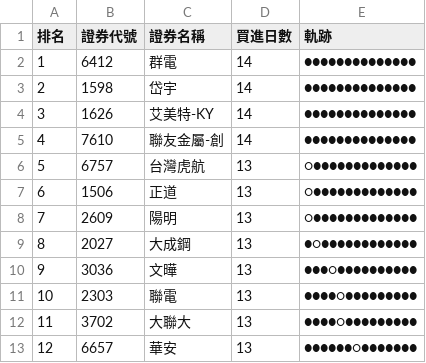
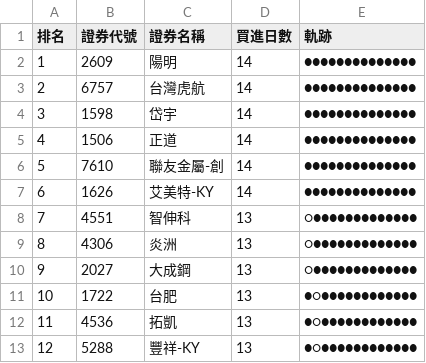
Before and after one commit to SongChiChuang/tw-stock-flow, a CSV file: reports/accumulation/foreign_accumulation_top30.csv, drawn as a sheet; only a part is shown; the diff covers the shown part only.

```diff
--- a/reports/accumulation/foreign_accumulation_top30.csv
+++ b/reports/accumulation/foreign_accumulation_top30.csv
@@ -1,13 +1,13 @@
 排名,證券代號,證券名稱,買進日數,軌跡
-1,6412,群電,14,●●●●●●●●●●●●●●
-2,1598,岱宇,14,●●●●●●●●●●●●●●
-3,1626,艾美特-KY,14,●●●●●●●●●●●●●●
-4,7610,聯友金屬-創,14,●●●●●●●●●●●●●●
-5,6757,台灣虎航,13,○●●●●●●●●●●●●●
-6,1506,正道,13,○●●●●●●●●●●●●●
-7,2609,陽明,13,○●●●●●●●●●●●●●
-8,2027,大成鋼,13,●○●●●●●●●●●●●●
-9,3036,文曄,13,●●●○●●●●●●●●●●
-10,2303,聯電,13,●●●●○●●●●●●●●●
-11,3702,大聯大,13,●●●●○●●●●●●●●●
-12,6657,華安,13,●●●●●●○●●●●●●●
+1,2609,陽明,14,●●●●●●●●●●●●●●
+2,6757,台灣虎航,14,●●●●●●●●●●●●●●
+3,1598,岱宇,14,●●●●●●●●●●●●●●
+4,1506,正道,14,●●●●●●●●●●●●●●
+5,7610,聯友金屬-創,14,●●●●●●●●●●●●●●
+6,1626,艾美特-KY,14,●●●●●●●●●●●●●●
+7,4551,智伸科,13,○●●●●●●●●●●●●●
+8,4306,炎洲,13,○●●●●●●●●●●●●●
+9,2027,大成鋼,13,○●●●●●●●●●●●●●
+10,1722,台肥,13,●○●●●●●●●●●●●●
+11,4536,拓凱,13,●○●●●●●●●●●●●●
+12,5288,豐祥-KY,13,●○●●●●●●●●●●●●
```
Also changed, not shown: 57 edited cells elsewhere in this file, reports/streak/foreign_streak_top30.csv, 6 other files.
